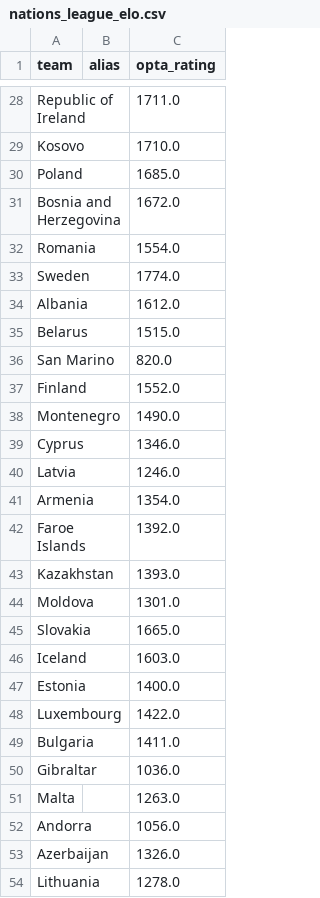
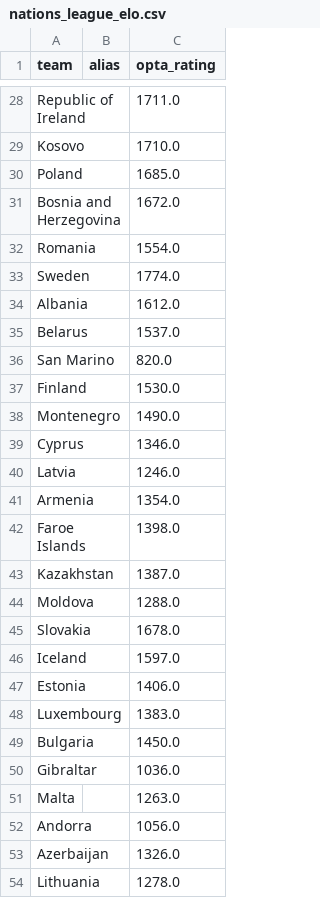
Before and after one commit to SmudgeYorkshire/footrankings, a CSV file: ratings/nations_league_elo.csv, drawn as a sheet; only a part is shown, gaps mark what is left out; the diff covers the shown part only.

```diff
--- a/ratings/nations_league_elo.csv
+++ b/ratings/nations_league_elo.csv
@@ -34,5 +34,5 @@ Sweden,,1774.0
 Albania,,1612.0
-Belarus,,1515.0
+Belarus,,1537.0
 San Marino,,820.0
-Finland,,1552.0
+Finland,,1530.0
 Montenegro,,1490.0
@@ -41,10 +41,10 @@ Latvia,,1246.0
 Armenia,,1354.0
-Faroe Islands,,1392.0
-Kazakhstan,,1393.0
-Moldova,,1301.0
-Slovakia,,1665.0
-Iceland,,1603.0
-Estonia,,1400.0
-Luxembourg,,1422.0
-Bulgaria,,1411.0
+Faroe Islands,,1398.0
+Kazakhstan,,1387.0
+Moldova,,1288.0
+Slovakia,,1678.0
+Iceland,,1597.0
+Estonia,,1406.0
+Luxembourg,,1383.0
+Bulgaria,,1450.0
 Gibraltar,,1036.0
```
Also changed, not shown: 8 edited cells elsewhere in this file, ratings/nations_league_elo_adjustments.csv.
